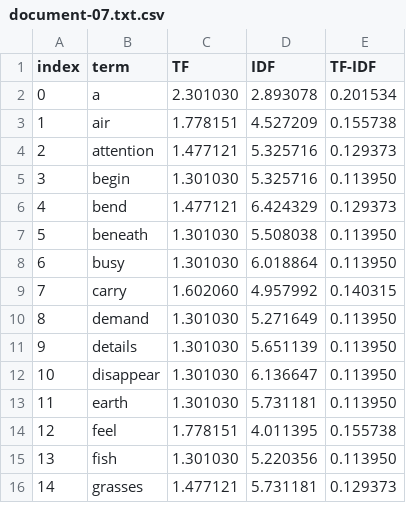
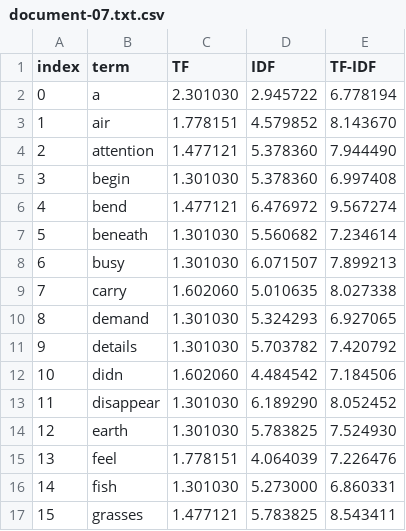
Before and after one commit to alu0101395661/GCO_MODELOS_BASADOS_CONTENIDO, a CSV file: output/per_document/document-07.txt.csv, drawn as a sheet; only a part is shown; addresses are those after the commit; the diff covers the shown part only; the diff names each change by its address in the sheet, - before the commit and + after, or states it on an @@ line.

```diff
--- a/output/per_document/document-07.txt.csv
+++ b/output/per_document/document-07.txt.csv
-D2 (IDF): 2.893078
+D2 (IDF): 2.945722
-E2 (TF-IDF): 0.201534
+E2 (TF-IDF): 6.778194
-D3 (IDF): 4.527209
+D3 (IDF): 4.579852
-E3 (TF-IDF): 0.155738
+E3 (TF-IDF): 8.143670
-D4:D5 (IDF): 5.325716
+D4:D5 (IDF): 5.378360
-E4 (TF-IDF): 0.129373
+E4 (TF-IDF): 7.944490
-E5 (TF-IDF): 0.113950
+E5 (TF-IDF): 6.997408
-D6 (IDF): 6.424329
+D6 (IDF): 6.476972
-E6 (TF-IDF): 0.129373
+E6 (TF-IDF): 9.567274
-D7 (IDF): 5.508038
+D7 (IDF): 5.560682
-E7 (TF-IDF): 0.113950
+E7 (TF-IDF): 7.234614
-D8 (IDF): 6.018864
+D8 (IDF): 6.071507
-E8 (TF-IDF): 0.113950
+E8 (TF-IDF): 7.899213
-D9 (IDF): 4.957992
+D9 (IDF): 5.010635
-E9 (TF-IDF): 0.140315
+E9 (TF-IDF): 8.027338
-D10 (IDF): 5.271649
+D10 (IDF): 5.324293
-E10 (TF-IDF): 0.113950
+E10 (TF-IDF): 6.927065
-D11 (IDF): 5.651139
+D11 (IDF): 5.703782
-E11 (TF-IDF): 0.113950
+E11 (TF-IDF): 7.420792
+row 12: 10 | didn | 1.602060 | 4.484542 | 7.184506
@@ column A (index) renumbered from row 13 down @@
-D13 (IDF): 6.136647
+D13 (IDF): 6.189290
-E13 (TF-IDF): 0.113950
+E13 (TF-IDF): 8.052452
-D14 (IDF): 5.731181
+D14 (IDF): 5.783825
-E14 (TF-IDF): 0.113950
+E14 (TF-IDF): 7.524930
-D15 (IDF): 4.011395
+D15 (IDF): 4.064039
-E15 (TF-IDF): 0.155738
+E15 (TF-IDF): 7.226476
-D16 (IDF): 5.220356
+D16 (IDF): 5.273000
-E16 (TF-IDF): 0.113950
+E16 (TF-IDF): 6.860331
-D17 (IDF): 5.731181
+D17 (IDF): 5.783825
-E17 (TF-IDF): 0.129373
+E17 (TF-IDF): 8.543411
```
Also changed, not shown: 3 added rows and 92 edited cells elsewhere in this file, output/per_document/document-01.txt.csv, output/per_document/document-04.txt.csv, 11 other files.
